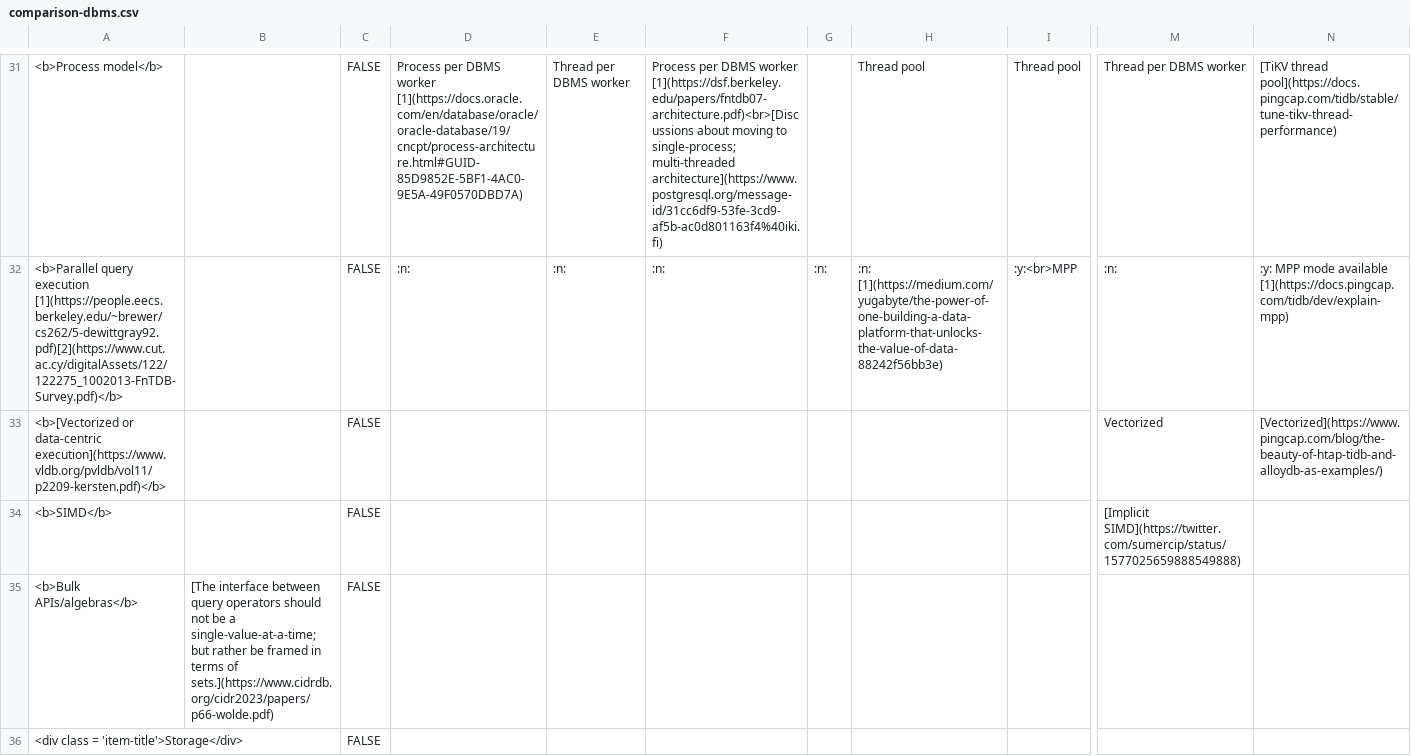
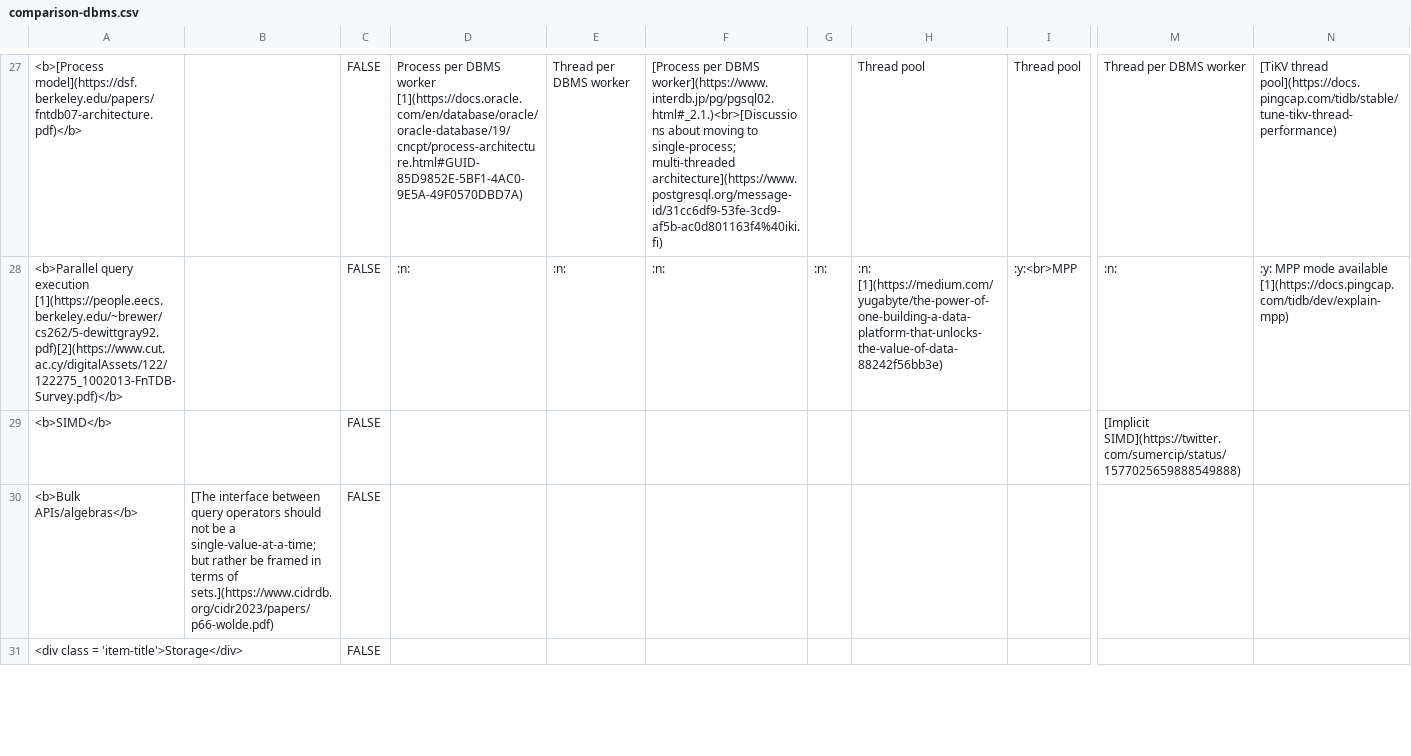
Before and after one commit to rbreejen/comparison-dbms, a CSV file: comparison-dbms.csv, drawn as a sheet; only a part is shown, gaps mark what is left out; removed rows and columns are numbered as before the commit, all else as after; rows hold the shown columns only; the diff covers the shown part only; the diff names each change by its address in the sheet, - before the commit and + after, or states it on an @@ line.

```diff
--- a/comparison-dbms.csv
+++ b/comparison-dbms.csv
-A27: <b>Process model</b>
+A27: <b>[Process model](https://dsf.berkeley.edu/papers/fntdb07-architecture.pdf)</b>
-F27: Process per DBMS worker [1](https://dsf.berkeley.edu/papers/fntdb07-architecture.pdf)<br>[Discussions about moving…
+F27: [Process per DBMS worker](https://www.interdb.jp/pg/pgsql02.html#_2.1.)<br>[Discussions about moving…
-row 33: <b>[Vectorized or data-centric execution](https://www.vldb.org/pvldb/vol11/p2209-kersten.pdf)</b> |  | FALSE |  |  |  |  |  |  | Vectorized | [Vectorized](https://www.pingcap.com/blog/the-beauty-of-htap-tidb-and-alloydb-as-examples/)
```
Also changed, not shown: 4 added rows, 10 removed rows and 32 edited cells elsewhere in this file, 3 other files.
